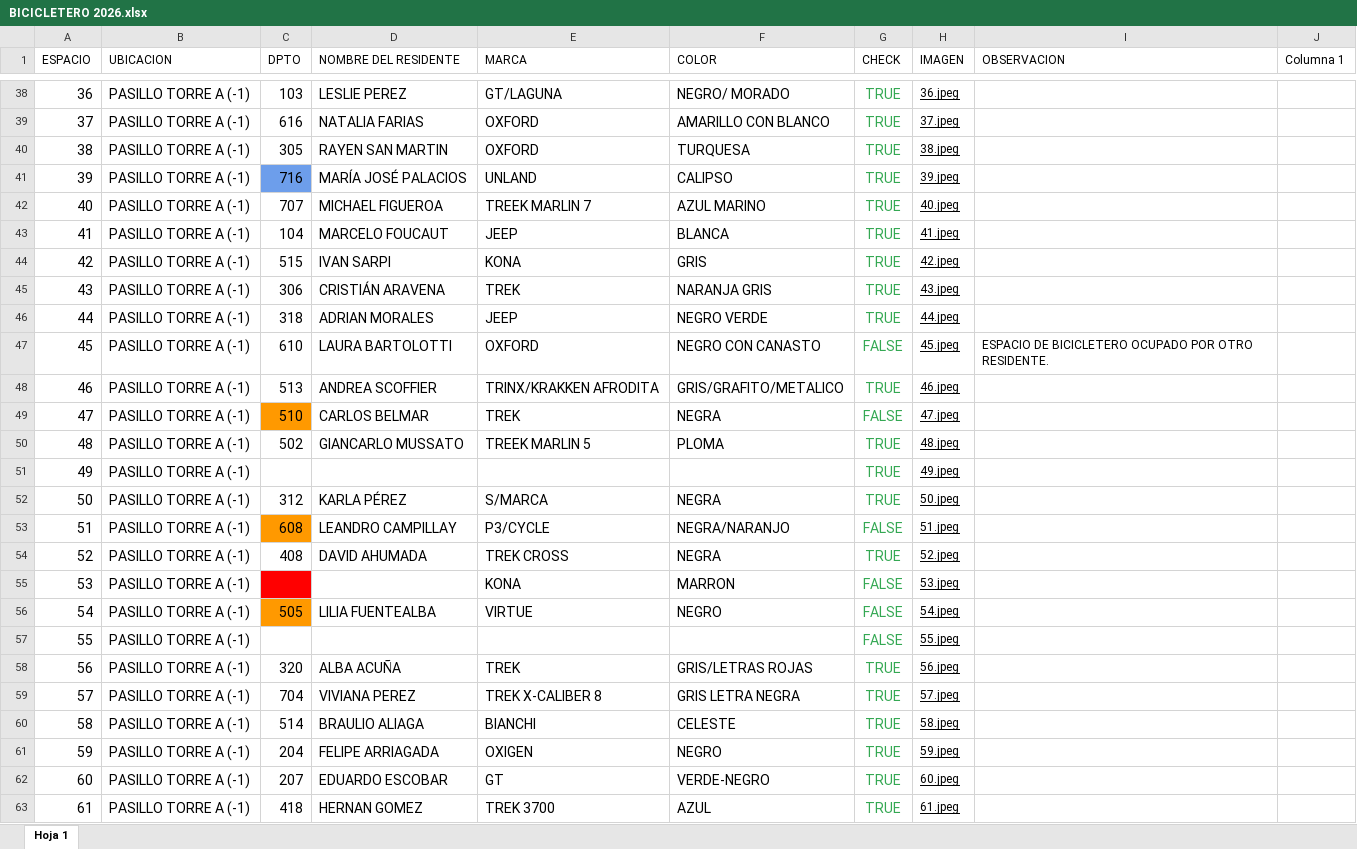
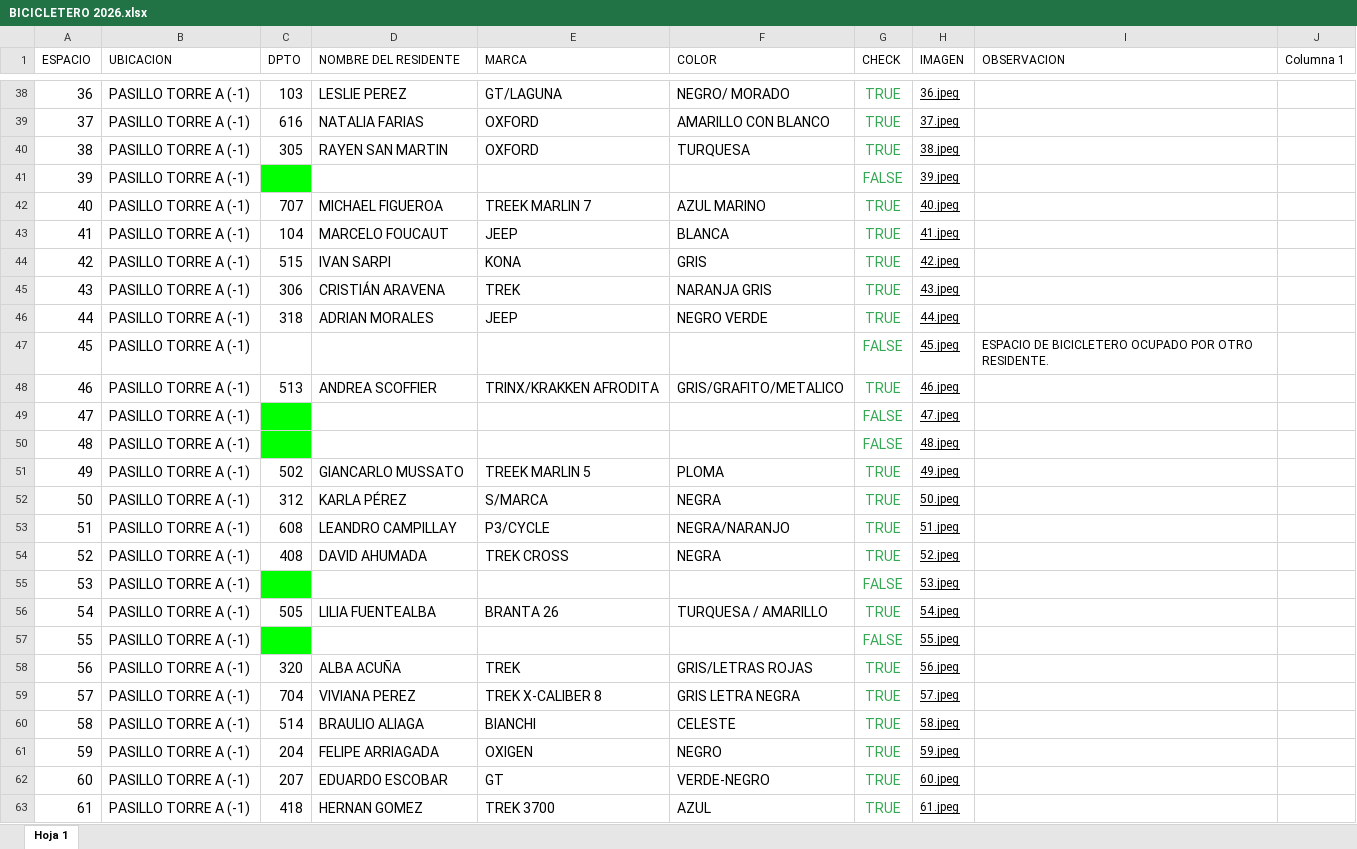
Before and after one commit to ConceptoStyle/bicicletero, an Excel workbook: BICICLETERO 2026.xlsx, sheet Hoja 1, drawn as a sheet; only a part is shown, gaps mark what is left out; values as stored, in another font and other column widths than the file's, no borders; table styles not drawn; the diff covers the shown part only; the diff names each change by its address in the sheet, - before the commit and + after, or states it on an @@ line.

```diff
--- a/BICICLETERO 2026.xlsx (sheet Hoja 1)
+++ b/BICICLETERO 2026.xlsx (sheet Hoja 1)
-C41 (DPTO): 716
+C41 (DPTO): (empty)
-C41 fill: #6D9EEB
+C41 fill: #00FF00
-D41 (NOMBRE DEL RESIDENTE): MARÍA JOSÉ PALACIOS
+D41 (NOMBRE DEL RESIDENTE): (empty)
-E41 (MARCA): UNLAND
+E41 (MARCA): (empty)
-F41 (COLOR): CALIPSO
+F41 (COLOR): (empty)
-G41 (CHECK): TRUE
+G41 (CHECK): FALSE
-C47 (DPTO): 610
+C47 (DPTO): (empty)
-D47 (NOMBRE DEL RESIDENTE): LAURA BARTOLOTTI
+D47 (NOMBRE DEL RESIDENTE): (empty)
-E47 (MARCA): OXFORD
+E47 (MARCA): (empty)
-F47 (COLOR): NEGRO CON CANASTO
+F47 (COLOR): (empty)
-C49 (DPTO): 510
+C49 (DPTO): (empty)
-C49 fill: #FF9900
+C49 fill: #00FF00
-D49 (NOMBRE DEL RESIDENTE): CARLOS BELMAR
+D49 (NOMBRE DEL RESIDENTE): (empty)
-E49 (MARCA): TREK
+E49 (MARCA): (empty)
-F49 (COLOR): NEGRA
+F49 (COLOR): (empty)
-C50 (DPTO): 502
+C50 (DPTO): (empty)
-C50 fill: none
+C50 fill: #00FF00
-D50 (NOMBRE DEL RESIDENTE): GIANCARLO MUSSATO
+D50 (NOMBRE DEL RESIDENTE): (empty)
-E50 (MARCA): TREEK MARLIN 5
+E50 (MARCA): (empty)
-F50 (COLOR): PLOMA
+F50 (COLOR): (empty)
-G50 (CHECK): TRUE
+G50 (CHECK): FALSE
-C51 (DPTO): (empty)
+C51 (DPTO): 502
-D51 (NOMBRE DEL RESIDENTE): (empty)
+D51 (NOMBRE DEL RESIDENTE): GIANCARLO MUSSATO
-E51 (MARCA): (empty)
+E51 (MARCA): TREEK MARLIN 5
-F51 (COLOR): (empty)
+F51 (COLOR): PLOMA
-C53 fill: #FF9900
+C53 fill: none
-G53 (CHECK): FALSE
+G53 (CHECK): TRUE
-C55 fill: #FF0000
+C55 fill: #00FF00
-E55 (MARCA): KONA
+E55 (MARCA): (empty)
-F55 (COLOR): MARRON
+F55 (COLOR): (empty)
-C56 fill: #FF9900
+C56 fill: none
-E56 (MARCA): VIRTUE
+E56 (MARCA): BRANTA 26
-F56 (COLOR): NEGRO
+F56 (COLOR): TURQUESA / AMARILLO
-G56 (CHECK): FALSE
+G56 (CHECK): TRUE
-C57 fill: none
+C57 fill: #00FF00
```
Also changed, not shown: 5 edited cells and cell formats elsewhere in this sheet, 12 other files.
